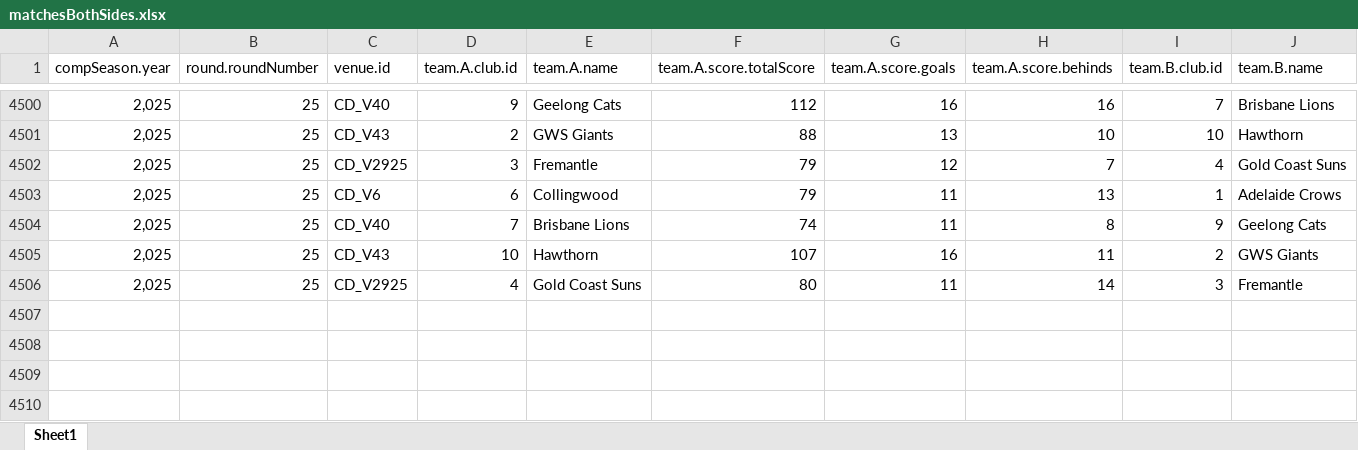
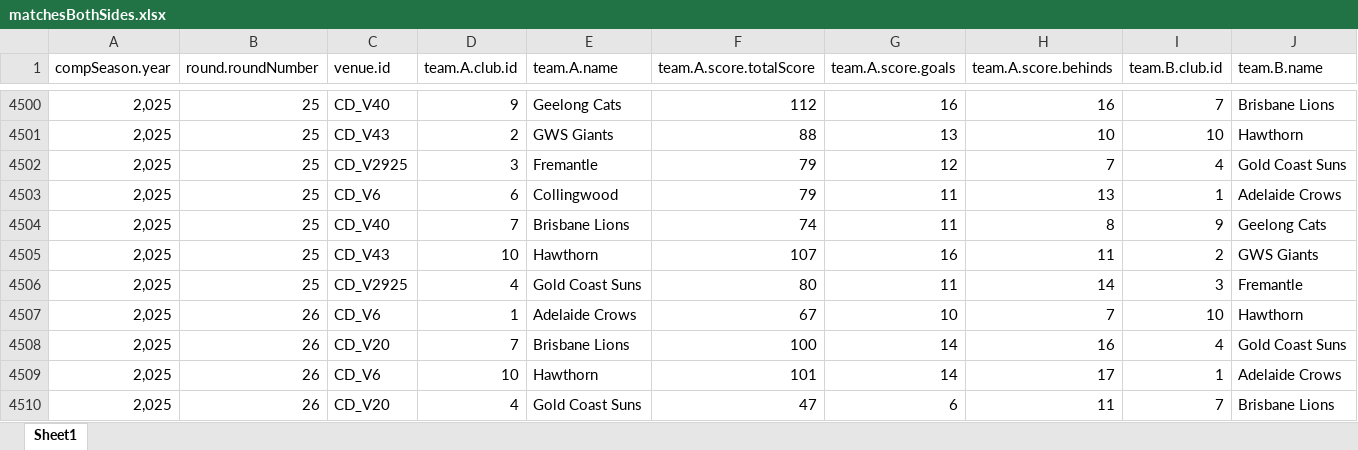
Before and after one commit to suttoe/AFLmodel, an Excel workbook: Data/matchesBothSides.xlsx, sheet Sheet1, drawn as a sheet; only a part is shown, gaps mark what is left out; values as stored, in another font and other column widths than the file's, no borders; table styles not drawn; rows hold the shown columns only; the diff names each change by its address in the sheet, - before the commit and + after, or states it on an @@ line.

Commit message:
Round 27 tips

```diff
--- a/Data/matchesBothSides.xlsx (sheet Sheet1)
+++ b/Data/matchesBothSides.xlsx (sheet Sheet1)
+row 4507: 2,025 | 26 | CD_V6 | 1 | Adelaide Crows | 67 | 10 | 7 | 10 | Hawthorn
+row 4508: 2,025 | 26 | CD_V20 | 7 | Brisbane Lions | 100 | 14 | 16 | 4 | Gold Coast Suns
+row 4509: 2,025 | 26 | CD_V6 | 10 | Hawthorn | 101 | 14 | 17 | 1 | Adelaide Crows
+row 4510: 2,025 | 26 | CD_V20 | 4 | Gold Coast Suns | 47 | 6 | 11 | 7 | Brisbane Lions
```
Also changed, not shown: Data/matchDay.xlsx, 3 other files.
